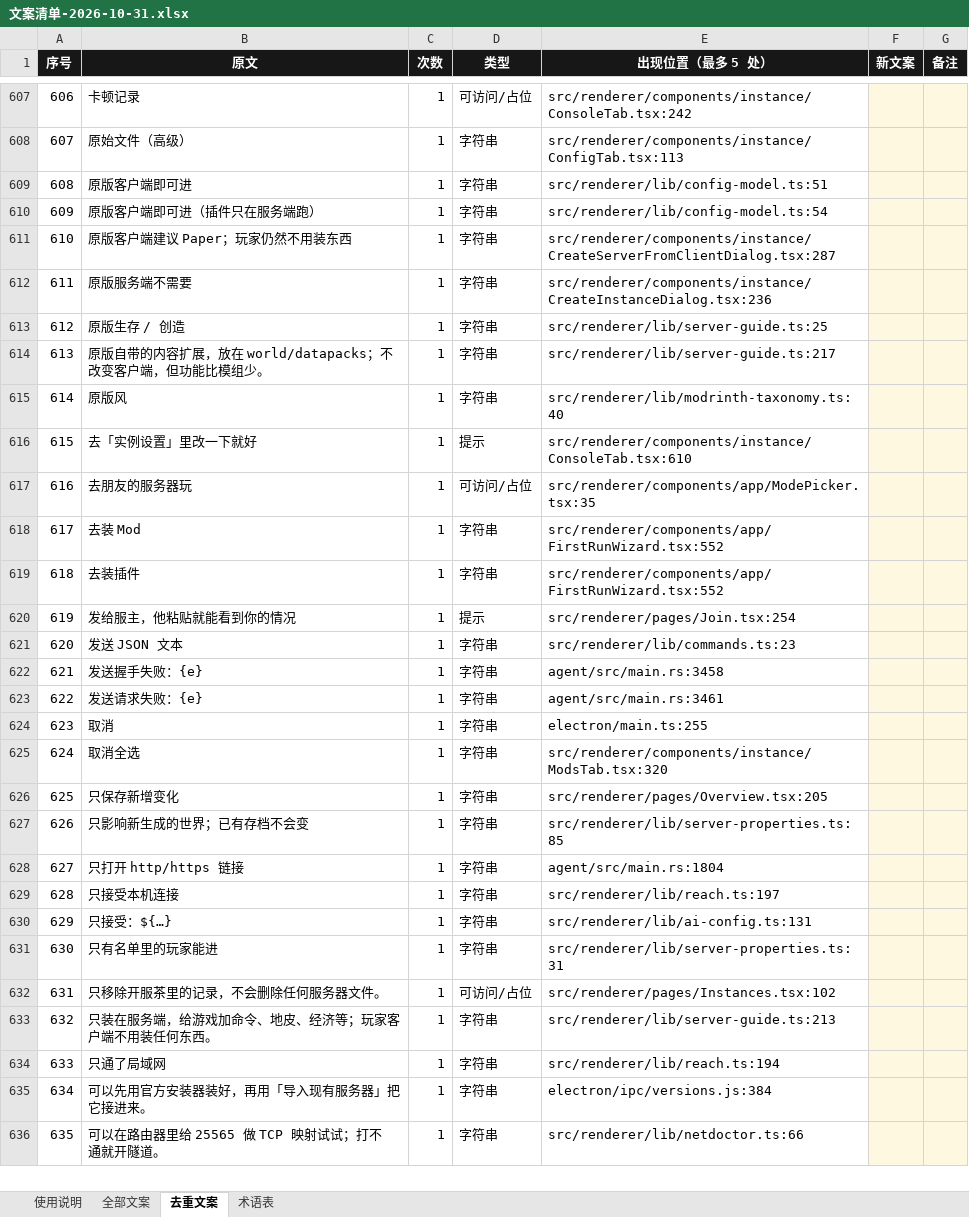
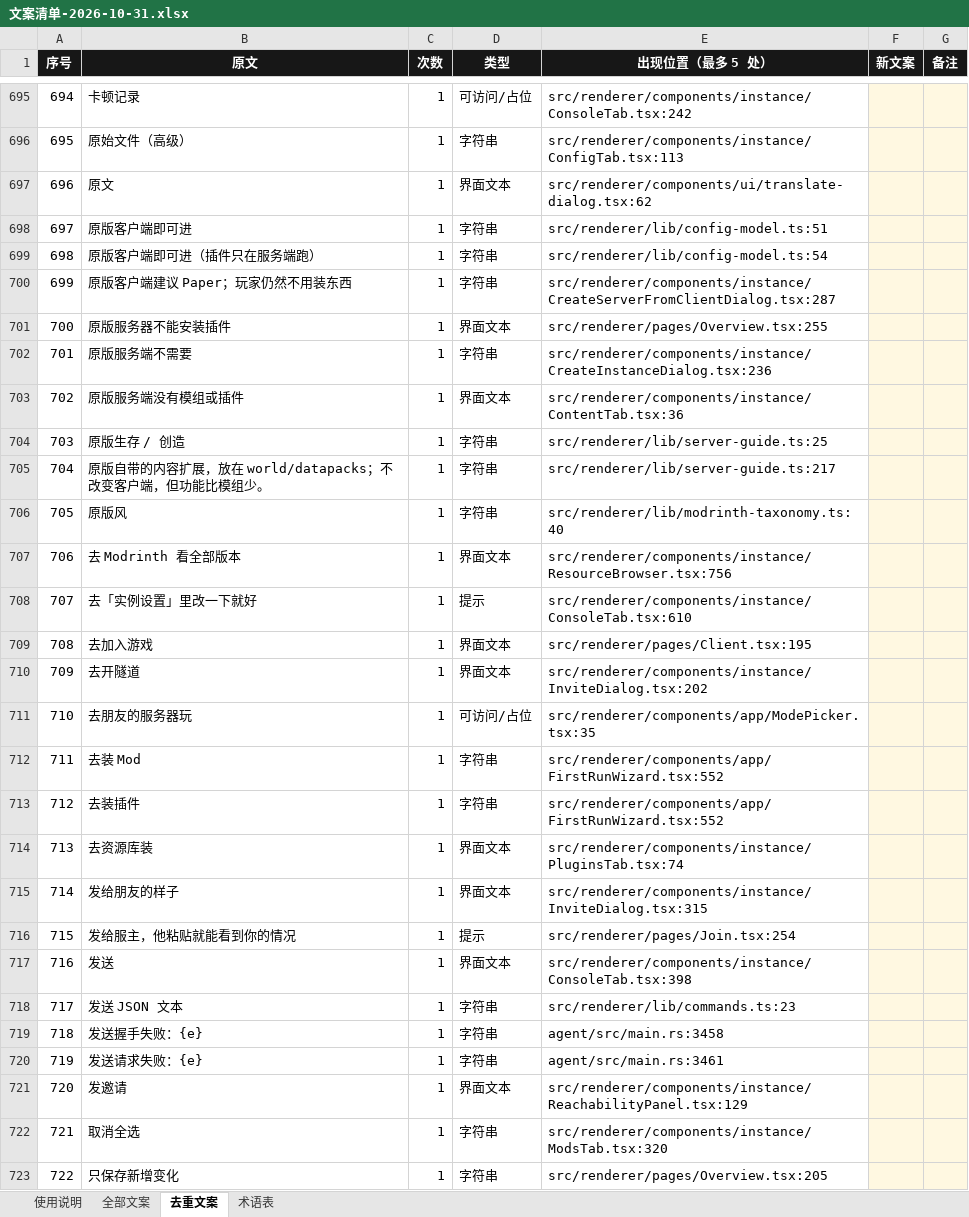
Before and after one commit to incoruptus/wulonsmcss, an Excel workbook: docs/文案清单-2026-10-31.xlsx, sheet 去重文案, drawn as a sheet; only a part is shown, gaps mark what is left out; the shorter side is filled out with more unchanged rows; values as stored, in another font and other column widths than the file's, no borders; removed rows and columns are numbered as before the commit, all else as after; the diff covers the shown part only; the diff names each change by its address in the sheet, - before the commit and + after, or states it on an @@ line.

```diff
--- a/docs/文案清单-2026-10-31.xlsx (sheet 去重文案)
+++ b/docs/文案清单-2026-10-31.xlsx (sheet 去重文案)
@@ column A (序号) renumbered between rows 3 and 1793 @@
+row 697: 696 | 原文 | 1 | 界面文本 | src/renderer/components/ui/translate-dialog.tsx:62
+row 701: 700 | 原版服务器不能安装插件 | 1 | 界面文本 | src/renderer/pages/Overview.tsx:255
+row 703: 702 | 原版服务端没有模组或插件 | 1 | 界面文本 | src/renderer/components/instance/ContentTab.tsx:36
+row 707: 706 | 去 Modrinth 看全部版本 | 1 | 界面文本 | src/renderer/components/instance/ResourceBrowser.tsx:756
+row 709: 708 | 去加入游戏 | 1 | 界面文本 | src/renderer/pages/Client.tsx:195
+row 710: 709 | 去开隧道 | 1 | 界面文本 | src/renderer/components/instance/InviteDialog.tsx:202
+row 714: 713 | 去资源库装 | 1 | 界面文本 | src/renderer/components/instance/PluginsTab.tsx:74
+row 715: 714 | 发给朋友的样子 | 1 | 界面文本 | src/renderer/components/instance/InviteDialog.tsx:315
+row 717: 716 | 发送 | 1 | 界面文本 | src/renderer/components/instance/ConsoleTab.tsx:398
-row 624: 623 | 取消 | 1 | 字符串 | electron/main.ts:255
+row 721: 720 | 发邀请 | 1 | 界面文本 | src/renderer/components/instance/ReachabilityPanel.tsx:129
```
Also changed, not shown: 310 added rows, 39 removed rows and 6 edited cells elsewhere in this sheet, sheet 全部文案, sheet 使用说明, 1 other file.
